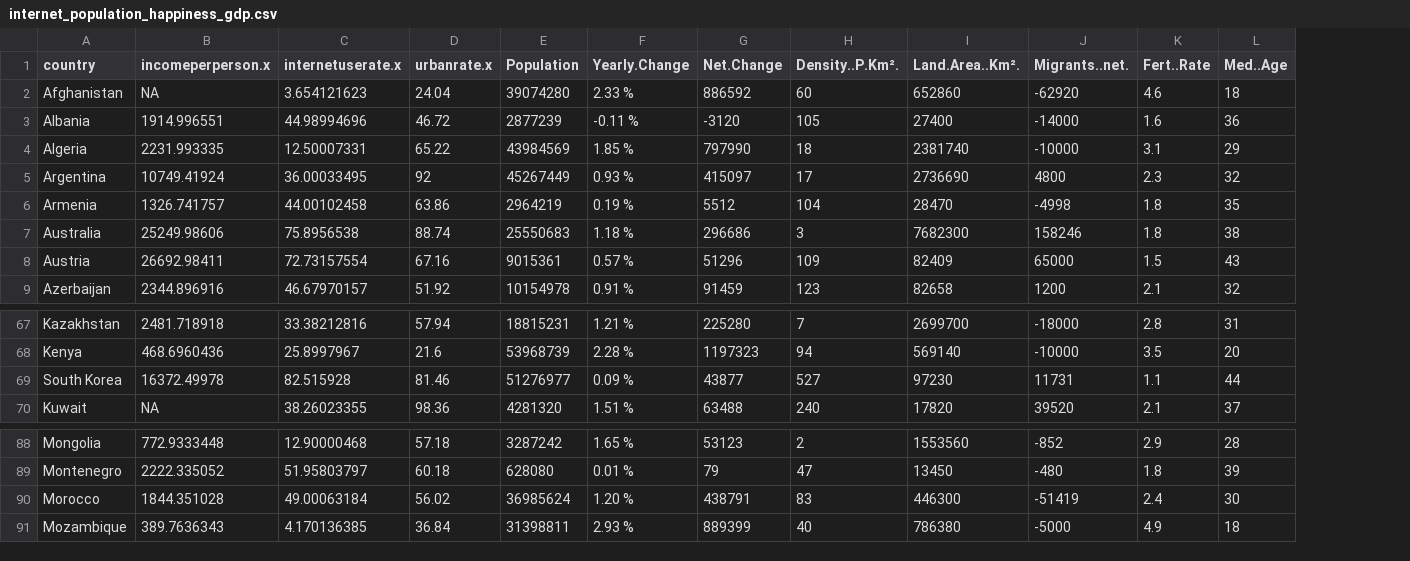
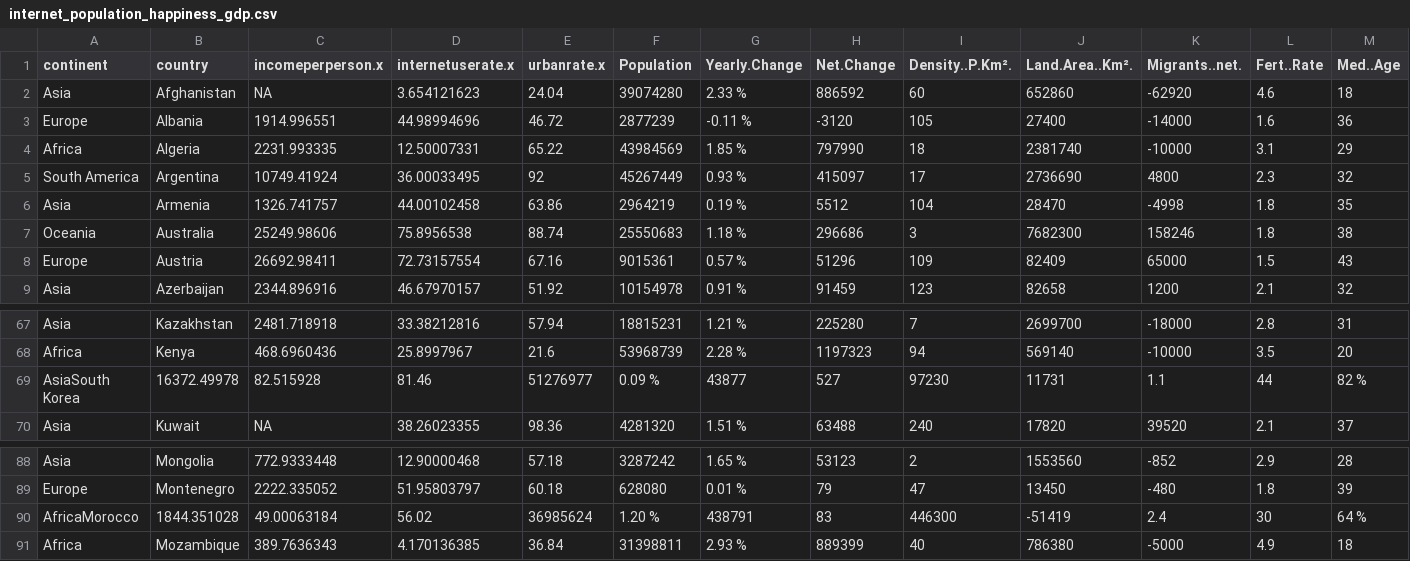
Before and after one commit to edbagas/data-visualisation-2, a CSV file: data/internet_population_happiness_gdp.csv, drawn as a sheet; only a part is shown, gaps mark what is left out; removed rows and columns are numbered as before the commit, all else as after; rows hold the shown columns only; the diff names each change by its address in the sheet, - before the commit and + after, or states it on an @@ line.

Commit message:
added continents

```diff
--- a/data/internet_population_happiness_gdp.csv
+++ b/data/internet_population_happiness_gdp.csv
+column A (continent), rows 2-9: Asia | Europe | Africa | South America | Asia | Oceania | Europe | Asia; rows 67-68: Asia | Africa; row 70: Asia; rows 88-89: Asia | Europe; row 91: Africa
-row 69: South Korea | 16372.49978 | 82.515928 | 81.46 | 51276977 | 0.09 % | 43877 | 527 | 97230 | 11731 | 1.1 | 44
+row 69: AsiaSouth Korea | 16372.49978 | 82.515928 | 81.46 | 51276977 | 0.09 % | 43877 | 527 | 97230 | 11731 | 1.1 | 44 | 82 %
-row 90: Morocco | 1844.351028 | 49.00063184 | 56.02 | 36985624 | 1.20 % | 438791 | 83 | 446300 | -51419 | 2.4 | 30
+row 90: AfricaMorocco | 1844.351028 | 49.00063184 | 56.02 | 36985624 | 1.20 % | 438791 | 83 | 446300 | -51419 | 2.4 | 30 | 64 %
```
